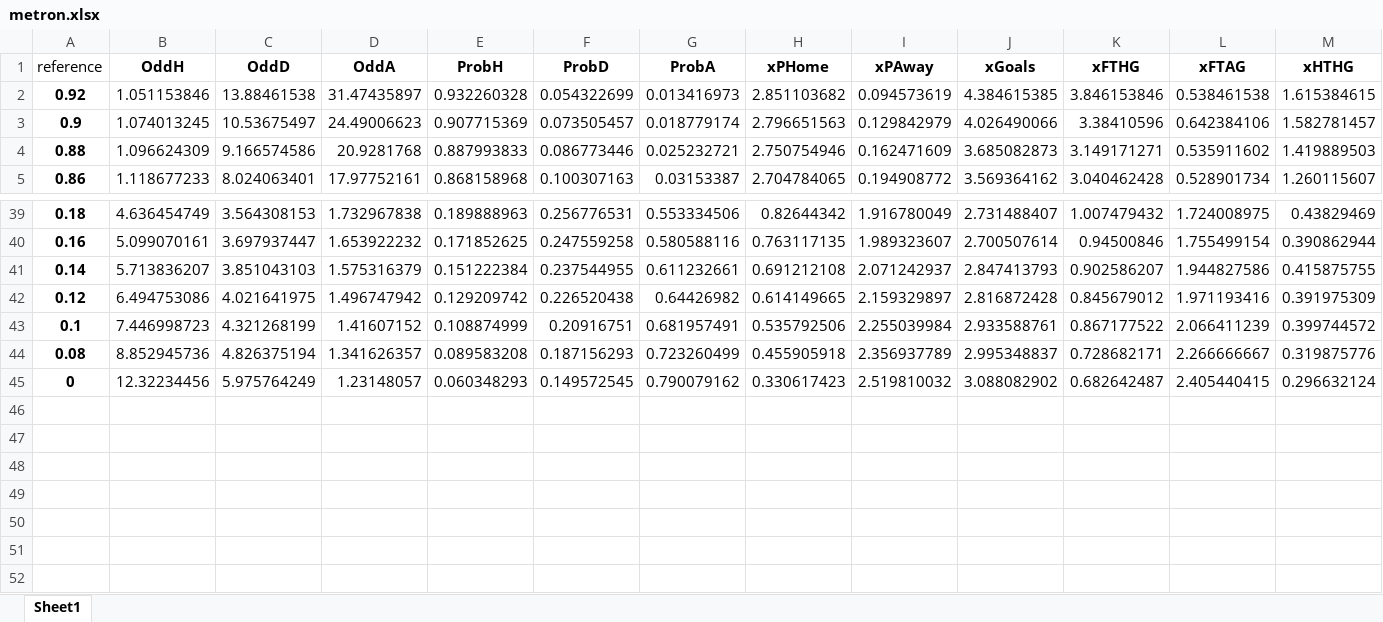
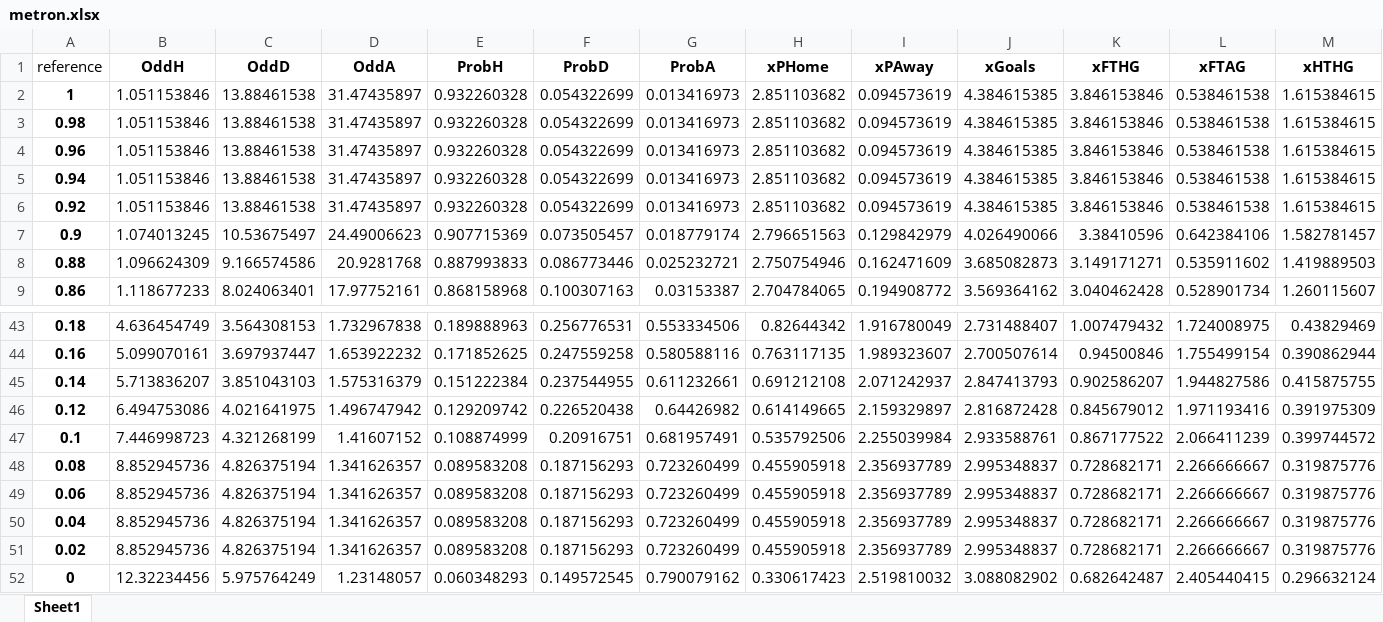
Before and after one commit to castorx9000/UnbettingFootball, an Excel workbook: Twitter/10_14-06-22_México_vs_Jamaica/metron.xlsx, sheet Sheet1, drawn as a sheet; only a part is shown, gaps mark what is left out; values as stored, in another font and other column widths than the file's, no borders; rows hold the shown columns only; the diff names each change by its address in the sheet, - before the commit and + after, or states it on an @@ line.

Commit message:
Twitter CONCACAF vs CONMEBOL y México en Eliminatorias, según Goles a Favor

```diff
--- a/Twitter/10_14-06-22_México_vs_Jamaica/metron.xlsx (sheet Sheet1)
+++ b/Twitter/10_14-06-22_México_vs_Jamaica/metron.xlsx (sheet Sheet1)
+row 2: 1 | 1.051153846 | 13.88461538 | 31.47435897 | 0.932260328 | 0.054322699 | 0.013416973 | 2.851103682 | 0.094573619 | 4.384615385 | 3.846153846 | 0.538461538 | 1.615384615
+row 3: 0.98 | 1.051153846 | 13.88461538 | 31.47435897 | 0.932260328 | 0.054322699 | 0.013416973 | 2.851103682 | 0.094573619 | 4.384615385 | 3.846153846 | 0.538461538 | 1.615384615
+row 4: 0.96 | 1.051153846 | 13.88461538 | 31.47435897 | 0.932260328 | 0.054322699 | 0.013416973 | 2.851103682 | 0.094573619 | 4.384615385 | 3.846153846 | 0.538461538 | 1.615384615
+row 5: 0.94 | 1.051153846 | 13.88461538 | 31.47435897 | 0.932260328 | 0.054322699 | 0.013416973 | 2.851103682 | 0.094573619 | 4.384615385 | 3.846153846 | 0.538461538 | 1.615384615
+row 49: 0.06 | 8.852945736 | 4.826375194 | 1.341626357 | 0.089583208 | 0.187156293 | 0.723260499 | 0.455905918 | 2.356937789 | 2.995348837 | 0.728682171 | 2.266666667 | 0.319875776
+row 50: 0.04 | 8.852945736 | 4.826375194 | 1.341626357 | 0.089583208 | 0.187156293 | 0.723260499 | 0.455905918 | 2.356937789 | 2.995348837 | 0.728682171 | 2.266666667 | 0.319875776
+row 51: 0.02 | 8.852945736 | 4.826375194 | 1.341626357 | 0.089583208 | 0.187156293 | 0.723260499 | 0.455905918 | 2.356937789 | 2.995348837 | 0.728682171 | 2.266666667 | 0.319875776
```
Also changed, not shown: formulas that keep their value, 31 other files.
